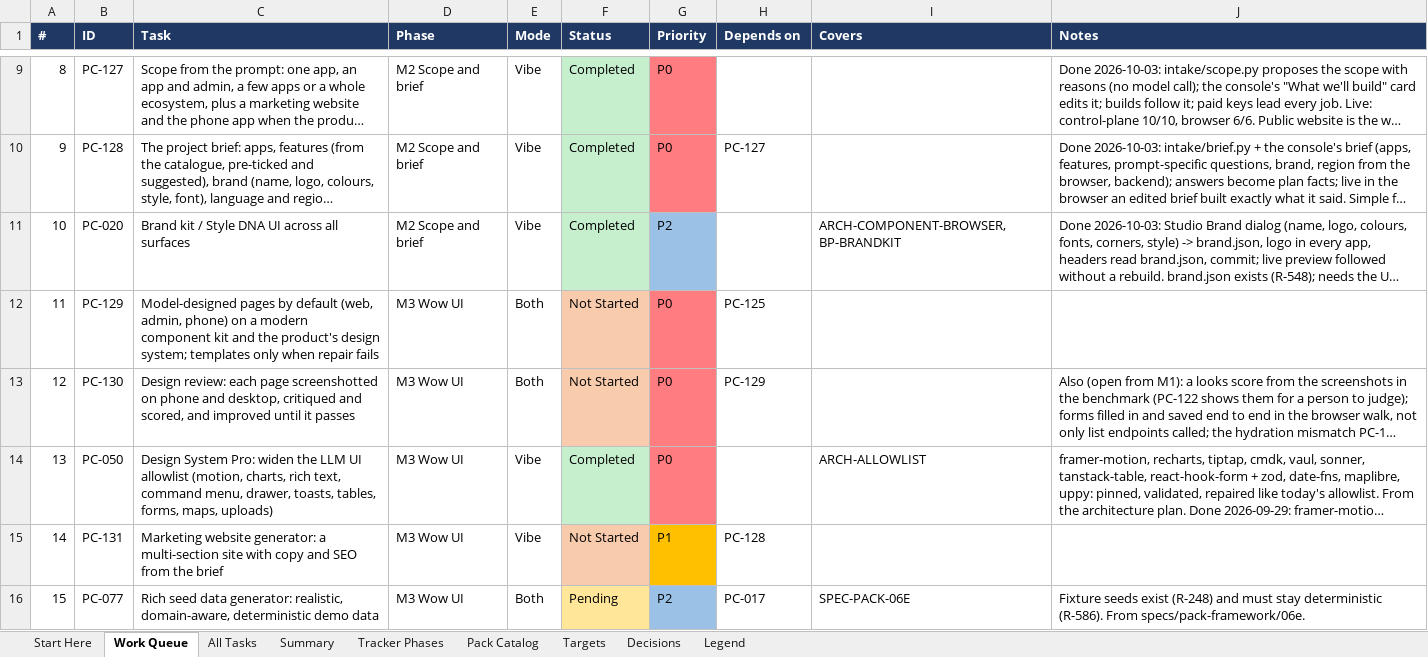
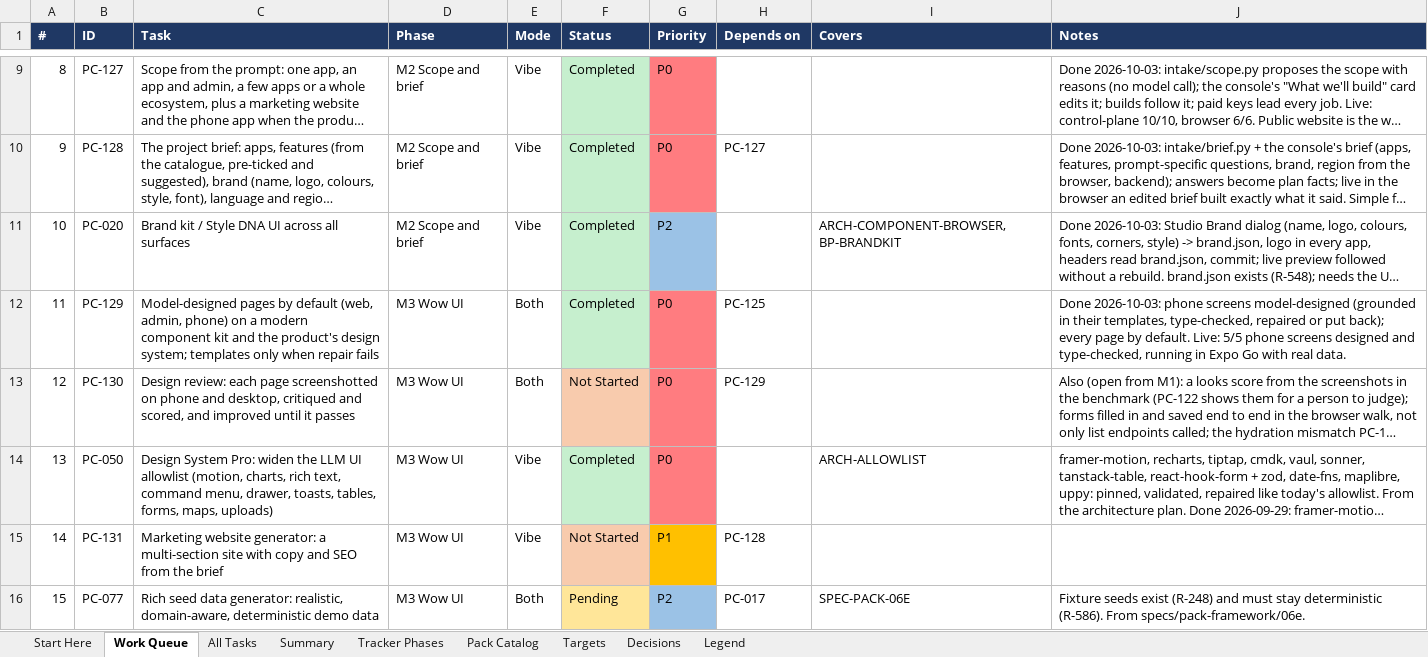
Before and after one commit to sanjeetji/OmniStackAi, an Excel workbook: R_&_D/Platform_Completion/OmniStackAI_Master_Tasks.xlsx, sheet Work Queue, drawn as a sheet; only a part is shown, gaps mark what is left out; long unchanged cells end in …; values as stored, in another font and other column widths than the file's, no borders; the diff names each change by its address in the sheet, - before the commit and + after, or states it on an @@ line.

```diff
--- a/R_&_D/Platform_Completion/OmniStackAI_Master_Tasks.xlsx (sheet Work Queue)
+++ b/R_&_D/Platform_Completion/OmniStackAI_Master_Tasks.xlsx (sheet Work Queue)
-F12 (Status): Not Started
+F12 (Status): Completed
-F12 fill: #F8CBAD
+F12 fill: #C6EFCE
-J12 (Notes): (empty)
+J12 (Notes): Done 2026-10-03: phone screens model-designed (grounded in their templates, type-checked, repaired or put back); every page by default. Live: 5/5 phone screens designed and type-checked, running in Expo Go with real data.
```
Also changed, not shown: sheet All Tasks, sheet Summary, 9 other files.
